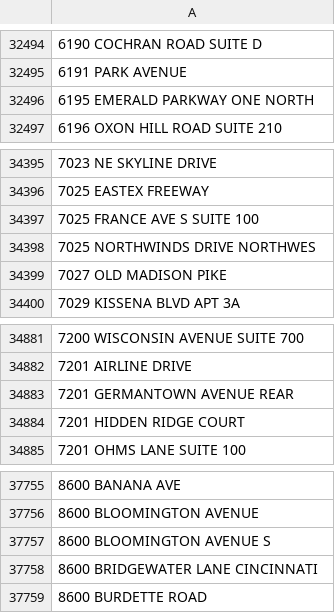
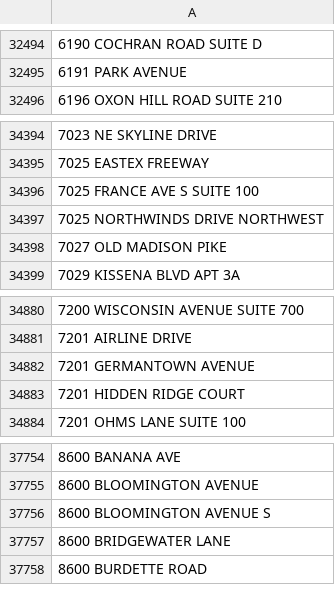
Before and after one commit to Niarfe/sandbox, a CSV file: data/known_good/eighty_k_good_street_and_po_samples.csv, drawn as a sheet; only a part is shown, gaps mark what is left out; removed rows and columns are numbered as before the commit, all else as after; the diff covers the shown part only; the diff names each change by its address in the sheet, - before the commit and + after, or states it on an @@ line.

```diff
--- a/data/known_good/eighty_k_good_street_and_po_samples.csv
+++ b/data/known_good/eighty_k_good_street_and_po_samples.csv
-row 32496: 6195 EMERALD PARKWAY ONE NORTH
-A34397: 7025 NORTHWINDS DRIVE NORTHWES
+A34397: 7025 NORTHWINDS DRIVE NORTHWEST
-A34882: 7201 GERMANTOWN AVENUE REAR
+A34882: 7201 GERMANTOWN AVENUE
-A37757: 8600 BRIDGEWATER LANE CINCINNATI
+A37757: 8600 BRIDGEWATER LANE
```
Also changed, not shown: 5 edited cells elsewhere in this file, data/address/address.csv, 1 other file.
